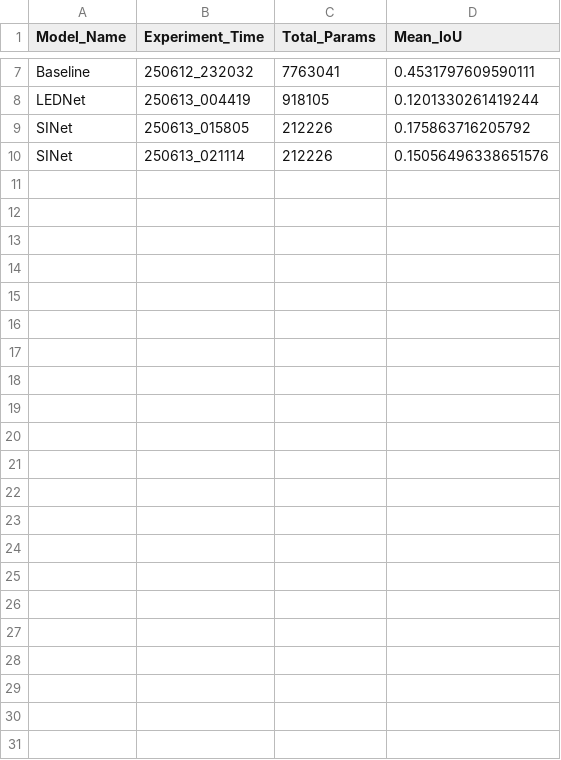
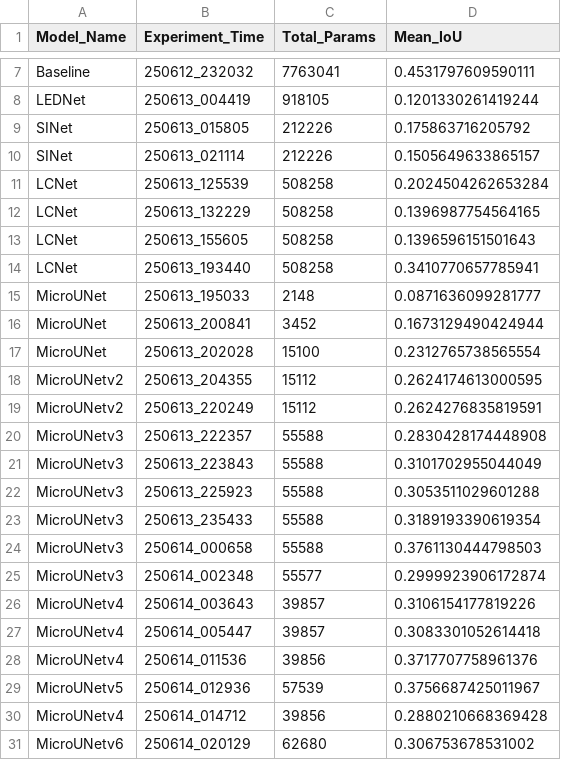
Before and after one commit to jaein4722/2025_CAU_CV_Final, a CSV file: results.csv, drawn as a sheet; only a part is shown, gaps mark what is left out.

```diff
--- a/results.csv
+++ b/results.csv
@@ -9,2 +9,23 @@ LEDNet,250613_004419,918105,0.1201330261419244
 SINet,250613_015805,212226,0.175863716205792
-SINet,250613_021114,212226,0.15056496338651576
+SINet,250613_021114,212226,0.1505649633865157
+LCNet,250613_125539,508258,0.2024504262653284
+LCNet,250613_132229,508258,0.1396987754564165
+LCNet,250613_155605,508258,0.1396596151501643
+LCNet,250613_193440,508258,0.3410770657785941
+MicroUNet,250613_195033,2148,0.0871636099281777
+MicroUNet,250613_200841,3452,0.1673129490424944
+MicroUNet,250613_202028,15100,0.2312765738565554
+MicroUNetv2,250613_204355,15112,0.2624174613000595
+MicroUNetv2,250613_220249,15112,0.2624276835819591
+MicroUNetv3,250613_222357,55588,0.2830428174448908
+MicroUNetv3,250613_223843,55588,0.3101702955044049
+MicroUNetv3,250613_225923,55588,0.3053511029601288
+MicroUNetv3,250613_235433,55588,0.3189193390619354
+MicroUNetv3,250614_000658,55588,0.3761130444798503
+MicroUNetv3,250614_002348,55577,0.2999923906172874
+MicroUNetv4,250614_003643,39857,0.3106154177819226
+MicroUNetv4,250614_005447,39857,0.3083301052614418
+MicroUNetv4,250614_011536,39856,0.3717707758961376
+MicroUNetv5,250614_012936,57539,0.3756687425011967
+MicroUNetv4,250614_014712,39856,0.2880210668369428
+MicroUNetv6,250614_020129,62680,0.306753678531002
```
Also changed, not shown: 10 other files.
